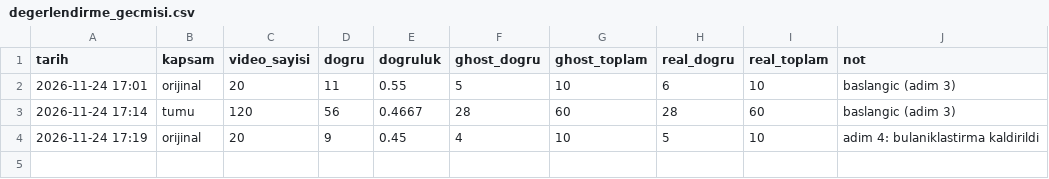
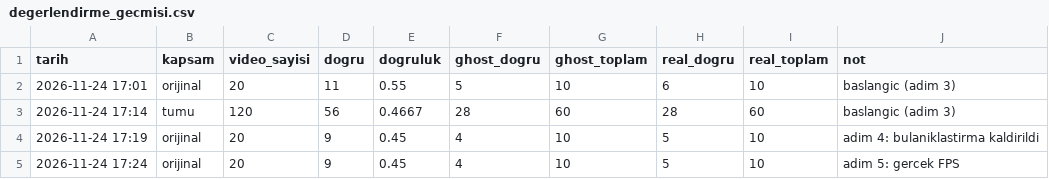
Before and after one commit to tuanaunal/Taekwondo-Management-System, a CSV file: output/reports/degerlendirme_gecmisi.csv, drawn as a sheet; the diff names each change by its address in the sheet, - before the commit and + after, or states it on an @@ line.

```diff
--- a/output/reports/degerlendirme_gecmisi.csv
+++ b/output/reports/degerlendirme_gecmisi.csv
+row 5: 2026-11-24 17:24 | orijinal | 20 | 9 | 0.45 | 4 | 10 | 5 | 10 | adim 5: gercek FPS
```
Also changed, not shown: 4 other files.
